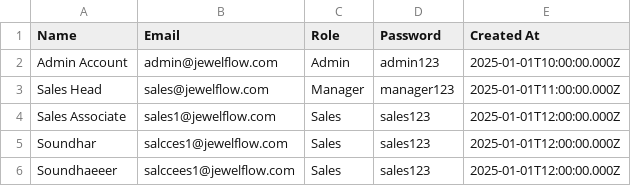
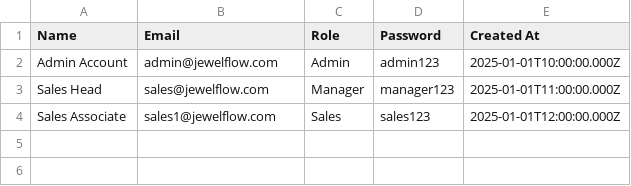
Before and after one commit to AdminSoundhar/soundharcrm, a CSV file: Team Access.csv, drawn as a sheet.

```diff
--- a/Team Access.csv
+++ b/Team Access.csv
@@ -4,3 +4 @@ Name,Email,Role,Password,Created At
 "Sales Associate","sales1@jewelflow.com","Sales","sales123","2025-01-01T12:00:00.000Z"
-"Soundhar","salcces1@jewelflow.com","Sales","sales123","2025-01-01T12:00:00.000Z"
-"Soundhaeeer","salccees1@jewelflow.com","Sales","sales123","2025-01-01T12:00:00.000Z"
```
Also changed, not shown: 9 other files.
